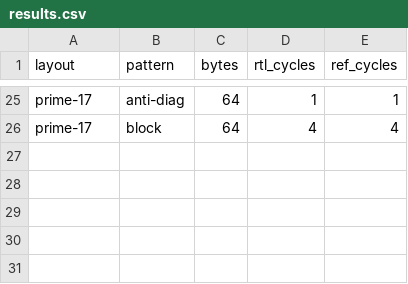
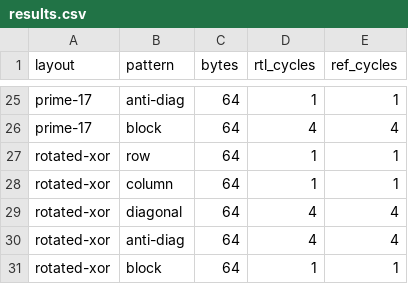
Before and after one commit to Anirudh171202/sram-bank-conflicts, a CSV file: results/results.csv, drawn as a sheet; only a part is shown, gaps mark what is left out; the diff names each change by its address in the sheet, - before the commit and + after, or states it on an @@ line.

```diff
--- a/results/results.csv
+++ b/results/results.csv
+row 27: rotated-xor | row | 64 | 1 | 1
+row 28: rotated-xor | column | 64 | 1 | 1
+row 29: rotated-xor | diagonal | 64 | 4 | 4
+row 30: rotated-xor | anti-diag | 64 | 4 | 4
+row 31: rotated-xor | block | 64 | 1 | 1
```
Also changed, not shown: results/comparison.csv, results/gemv.csv, 7 other files.
